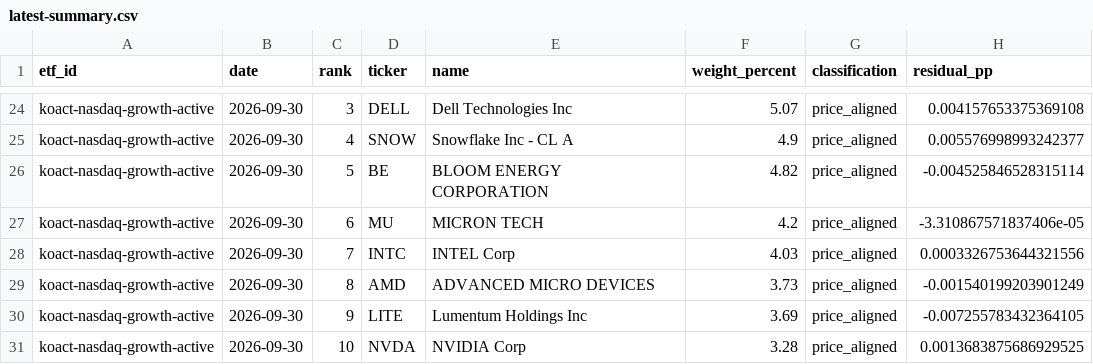
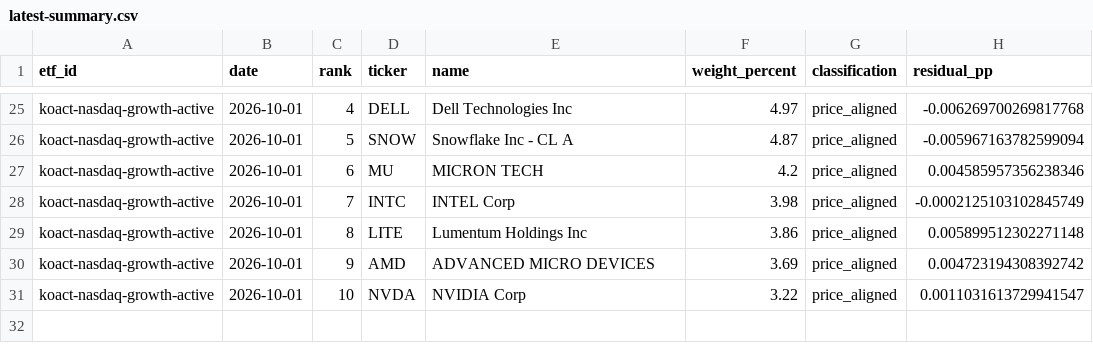
Before and after one commit to SonChangGi/etf-tracking, a CSV file: data/latest-summary.csv, drawn as a sheet; only a part is shown, gaps mark what is left out; removed rows and columns are numbered as before the commit, all else as after; the diff covers the shown part only; the diff names each change by its address in the sheet, - before the commit and + after, or states it on an @@ line.

```diff
--- a/data/latest-summary.csv
+++ b/data/latest-summary.csv
-B25:B26 (date): 2026-09-30
+B25:B26 (date): 2026-10-01
-C25 (rank): 3
+C25 (rank): 4
-F25 (weight_percent): 5.07
+F25 (weight_percent): 4.97
-H25 (residual_pp): 0.004157653375369108
+H25 (residual_pp): -0.006269700269817768
-C26 (rank): 4
+C26 (rank): 5
-F26 (weight_percent): 4.9
+F26 (weight_percent): 4.87
-H26 (residual_pp): 0.005576998993242377
+H26 (residual_pp): -0.005967163782599094
-row 26: koact-nasdaq-growth-active | 2026-09-30 | 5 | BE | BLOOM ENERGY CORPORATION | 4.82 | price_aligned | -0.004525846528315114
-B27:B31 (date): 2026-09-30
+B27:B31 (date): 2026-10-01
-H27 (residual_pp): -3.310867571837406e-05
+H27 (residual_pp): 0.004585957356238346
-F28 (weight_percent): 4.03
+F28 (weight_percent): 3.98
-H28 (residual_pp): 0.0003326753644321556
+H28 (residual_pp): -0.0002125103102845749
-D29 (ticker): AMD
+D29 (ticker): LITE
-E29 (name): ADVANCED MICRO DEVICES
+E29 (name): Lumentum Holdings Inc
-F29 (weight_percent): 3.73
+F29 (weight_percent): 3.86
-H29 (residual_pp): -0.001540199203901249
+H29 (residual_pp): 0.005899512302271148
-D30 (ticker): LITE
+D30 (ticker): AMD
-E30 (name): Lumentum Holdings Inc
+E30 (name): ADVANCED MICRO DEVICES
-H30 (residual_pp): -0.007255783432364105
+H30 (residual_pp): 0.004723194308392742
-F31 (weight_percent): 3.28
+F31 (weight_percent): 3.22
-H31 (residual_pp): 0.0013683875686929525
+H31 (residual_pp): 0.0011031613729941547
```
Also changed, not shown: 1 added row and 79 edited cells elsewhere in this file, 9 other files.
